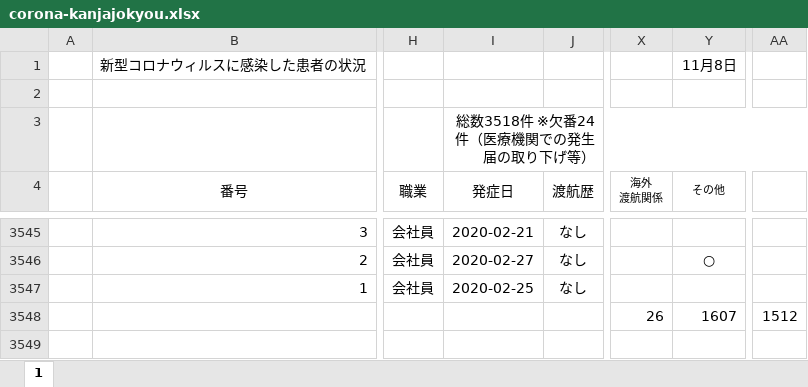
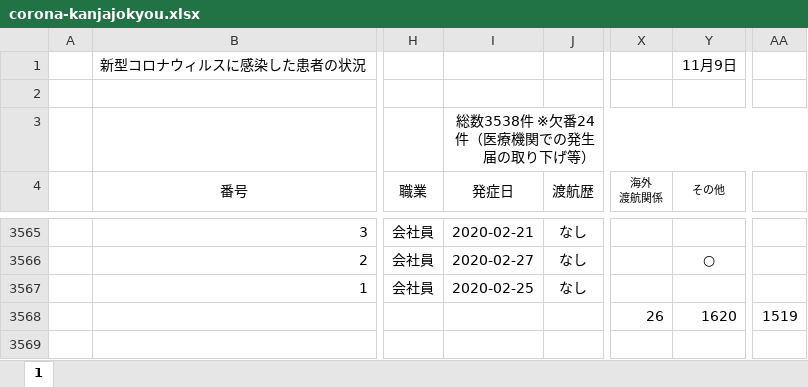
Before and after one commit to stop-covid19-hyogo/covid19-scraping, an Excel workbook: corona-kanjajokyou.xlsx, sheet 1, drawn as a sheet; only a part is shown, gaps mark what is left out; values as stored, in another font and other column widths than the file's, no borders; conditional formats not drawn; addresses are those after the commit; the diff covers the shown part only; the diff names each change by its address in the sheet, - before the commit and + after, or states it on an @@ line.

```diff
--- a/corona-kanjajokyou.xlsx (sheet 1)
+++ b/corona-kanjajokyou.xlsx (sheet 1)
-Y1 (その他): 11月8日
+Y1 (その他): 11月9日
-I3 (発症日): 総数3518件 ※欠番24件（医療機関での発生届の取り下げ等）
+I3 (発症日): 総数3538件 ※欠番24件（医療機関での発生届の取り下げ等）
-Y3568 (その他): 1607
+Y3568 (その他): 1620
-AA3568: 1512
+AA3568: 1519
```
Also changed, not shown: 20 added rows and 5 edited cells elsewhere in this sheet, formulas that keep their value, 6 other files.
